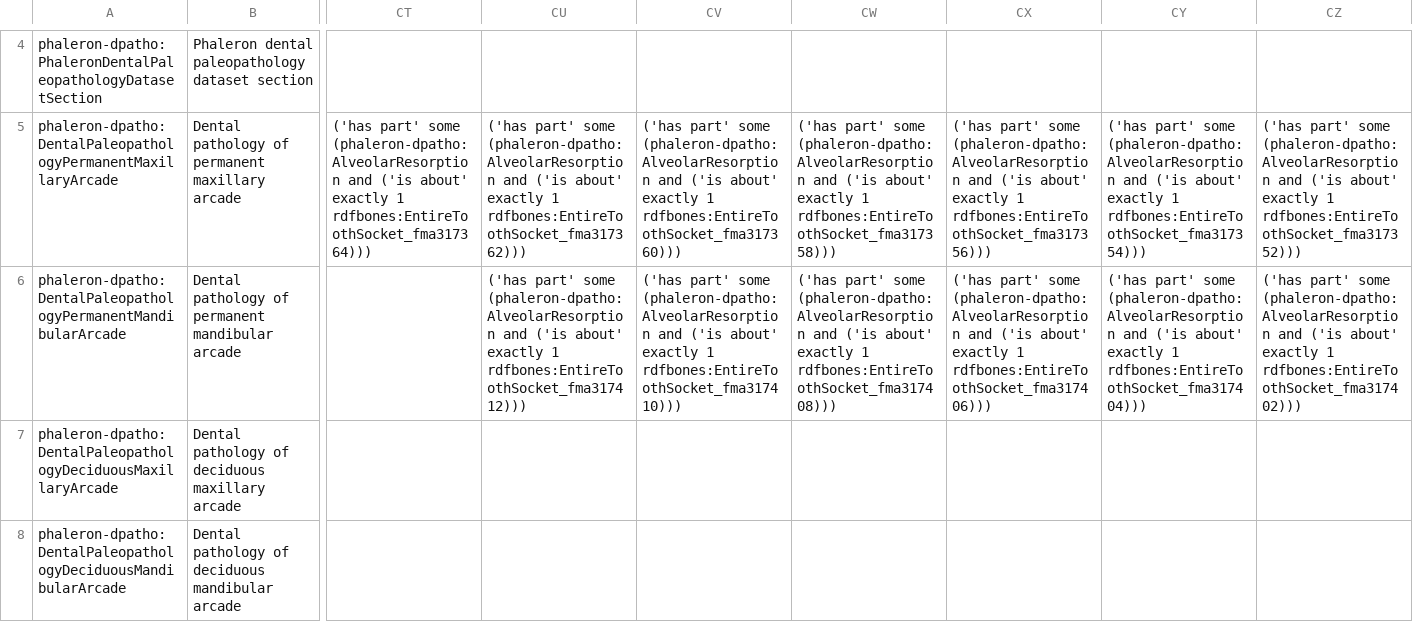
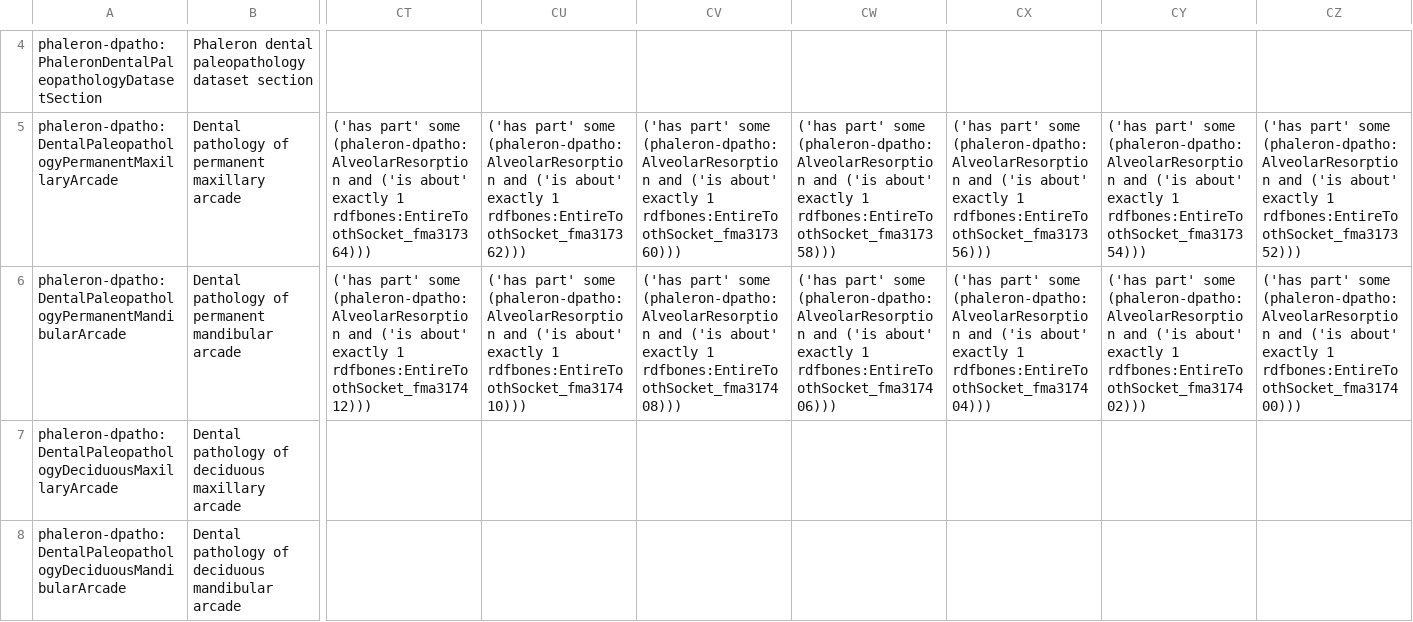
Before and after one commit to RDFBones/Phaleron-DentalPathologies, a TSV file: Template_PhaleronDpatho-Datasets.tsv, drawn as a sheet; only a part is shown, gaps mark what is left out; the diff covers the shown part only; the diff names each change by its address in the sheet, - before the commit and + after, or states it on an @@ line.

Commit message:
Corrected position of faultily pasted cells on alveolar resorption. Fixes issue https://github.com/RDFBones/RDFBones-O/issues/156.

```diff
--- a/Template_PhaleronDpatho-Datasets.tsv
+++ b/Template_PhaleronDpatho-Datasets.tsv
-CT6: (empty)
+CT6: ('has part' some (phaleron-dpatho:AlveolarResorption and ('is about' exactly 1 rdfbones:EntireToothSocket_fma317412)))
-CU6: …exactly 1 rdfbones:EntireToothSocket_fma317412)))
+CU6: …exactly 1 rdfbones:EntireToothSocket_fma317410)))
-CV6: …exactly 1 rdfbones:EntireToothSocket_fma317410)))
+CV6: …exactly 1 rdfbones:EntireToothSocket_fma317408)))
-CW6: …exactly 1 rdfbones:EntireToothSocket_fma317408)))
+CW6: …exactly 1 rdfbones:EntireToothSocket_fma317406)))
-CX6: …exactly 1 rdfbones:EntireToothSocket_fma317406)))
+CX6: …exactly 1 rdfbones:EntireToothSocket_fma317404)))
-CY6: …exactly 1 rdfbones:EntireToothSocket_fma317404)))
+CY6: …exactly 1 rdfbones:EntireToothSocket_fma317402)))
-CZ6: …exactly 1 rdfbones:EntireToothSocket_fma317402)))
+CZ6: …exactly 1 rdfbones:EntireToothSocket_fma317400)))
```
Also changed, not shown: 10 edited cells elsewhere in this file.
